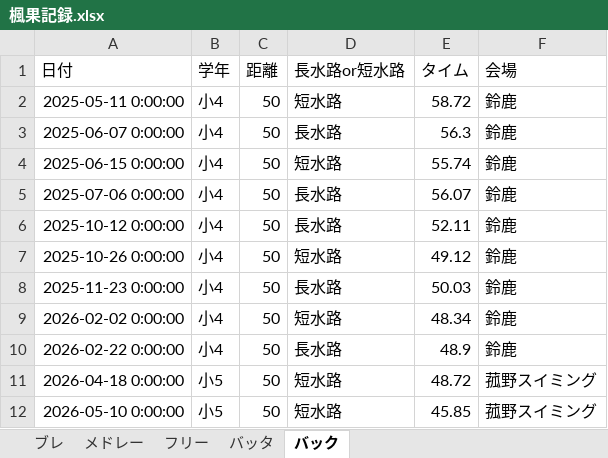
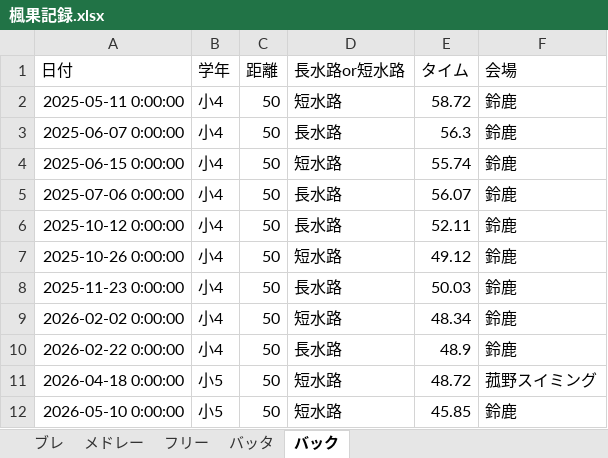
Before and after one commit to shimo2829/fuka-swim, an Excel workbook: 楓果記録.xlsx, sheet バック, drawn as a sheet; values as stored, in another font and other column widths than the file's, no borders; the diff names each change by its address in the sheet, - before the commit and + after, or states it on an @@ line.

Commit message:
Edit record: バック 50m

```diff
--- a/楓果記録.xlsx (sheet バック)
+++ b/楓果記録.xlsx (sheet バック)
-F12 (会場): 菰野スイミング
+F12 (会場): 鈴鹿
```
